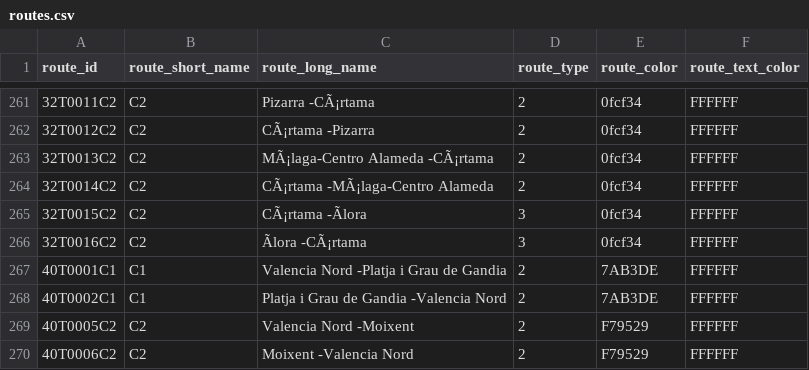
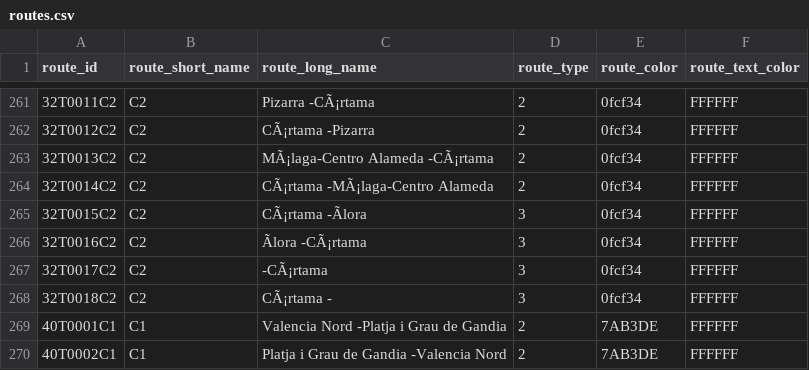
Before and after one commit to WireNext/cercaniasgtfs, a CSV file: data_csv/routes.csv, drawn as a sheet; only a part is shown, gaps mark what is left out; the shorter side is filled out with more unchanged rows; the diff names each change by its address in the sheet, - before the commit and + after, or states it on an @@ line.

```diff
--- a/data_csv/routes.csv
+++ b/data_csv/routes.csv
+row 267: 32T0017C2 | C2 | -CÃ¡rtama | 3 | 0fcf34 | FFFFFF
+row 268: 32T0018C2 | C2 | CÃ¡rtama - | 3 | 0fcf34 | FFFFFF
```
Also changed, not shown: data_csv/calendar.csv, 1 other file.
